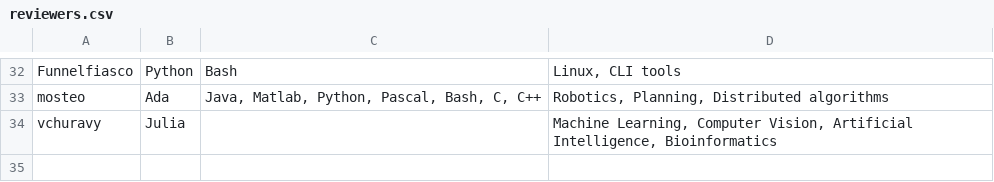
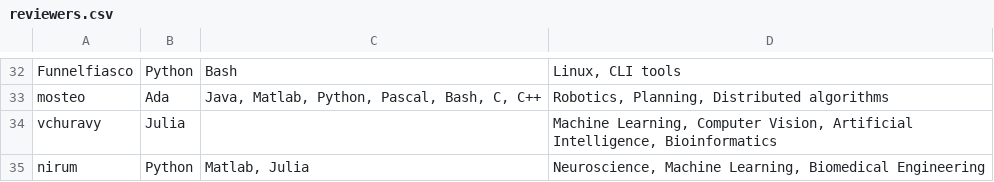
Before and after one commit to openjournals/joss, a CSV file: docs/reviewers.csv, drawn as a sheet; only a part is shown, gaps mark what is left out; the diff names each change by its address in the sheet, - before the commit and + after, or states it on an @@ line.

Commit message:
Update reviewers.csv

```diff
--- a/docs/reviewers.csv
+++ b/docs/reviewers.csv
+row 35: nirum | Python | Matlab, Julia | Neuroscience, Machine Learning, Biomedical Engineering
```
